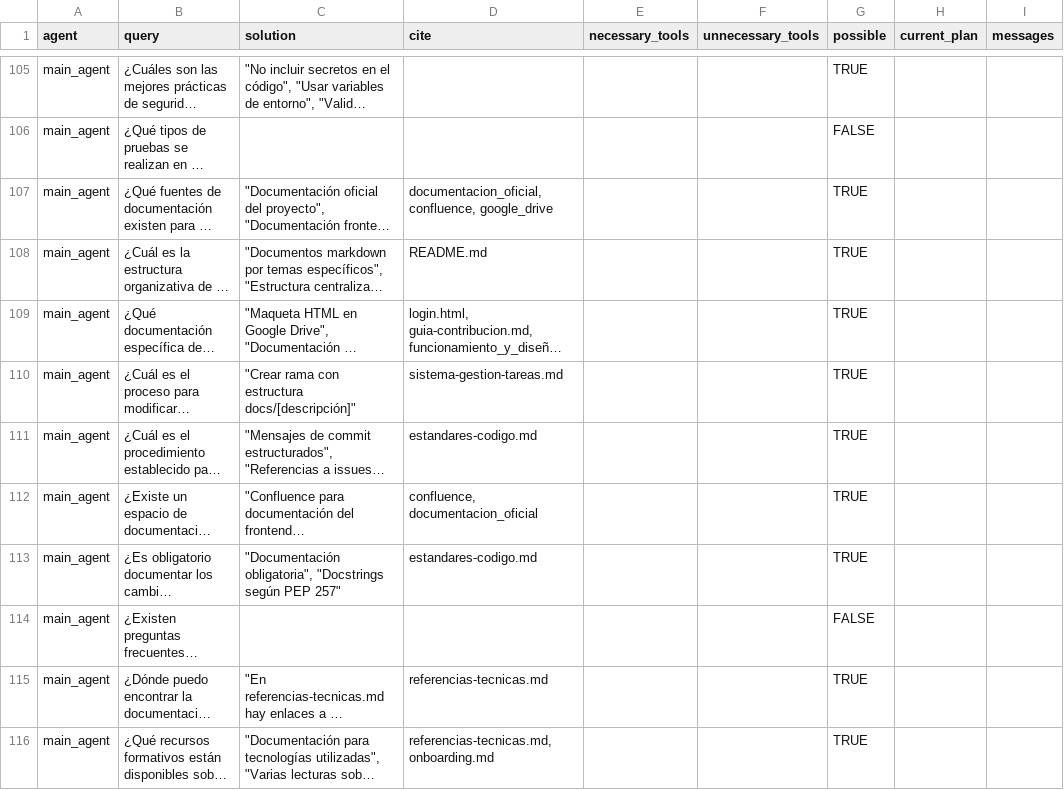
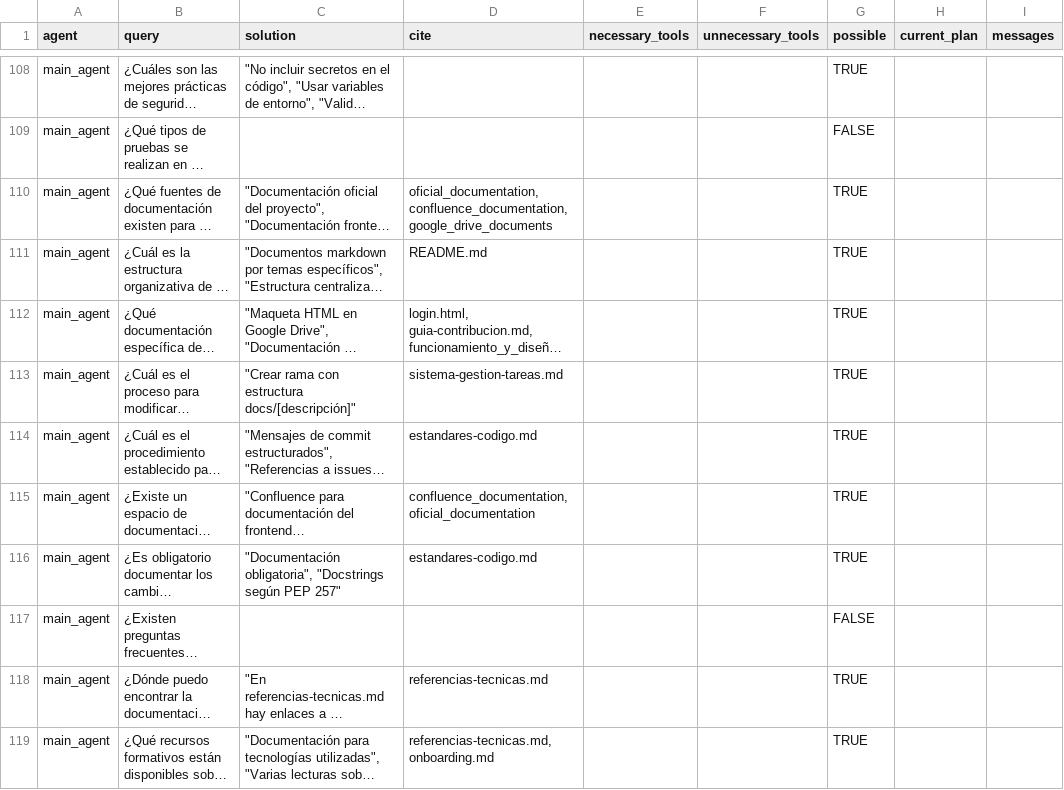
Before and after one commit to MartinLopezDeIpina/tfg_agentes_software, a CSV file: sistema_agentes/static/evaluation_dataset.csv, drawn as a sheet; only a part is shown, gaps mark what is left out; long unchanged cells end in …; addresses are those after the commit; the diff covers the shown part only; the diff names each change by its address in the sheet, - before the commit and + after, or states it on an @@ line.

```diff
--- a/sistema_agentes/static/evaluation_dataset.csv
+++ b/sistema_agentes/static/evaluation_dataset.csv
-D110 (cite): documentacion_oficial, confluence, google_drive
+D110 (cite): oficial_documentation, confluence_documentation, google_drive_documents
-D115 (cite): confluence, documentacion_oficial
+D115 (cite): confluence_documentation, oficial_documentation
```
Also changed, not shown: 3 added rows, 24 removed rows and 67 edited cells elsewhere in this file, 6 other files.
